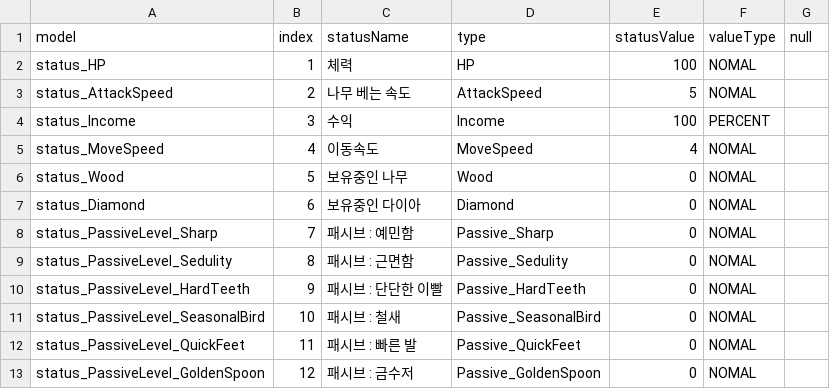
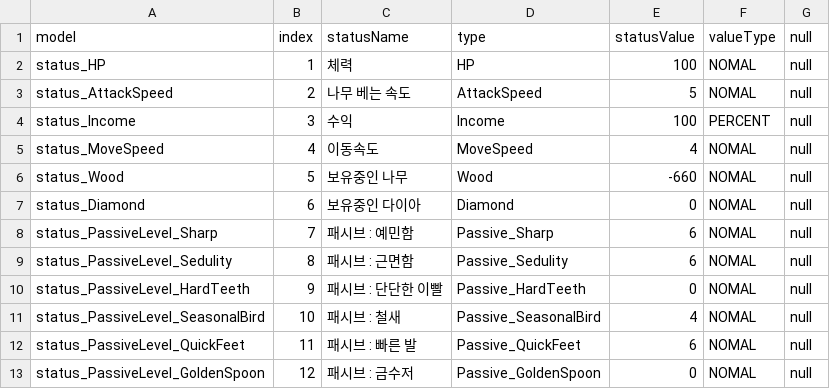
Before and after one commit to JY-LemongO/Busy-as-a-beaver, a CSV file: Assets/1_Scripts/Data/DB_Status.csv, drawn as a sheet.

```diff
--- a/Assets/1_Scripts/Data/DB_Status.csv
+++ b/Assets/1_Scripts/Data/DB_Status.csv
@@ -1,13 +1,13 @@
 model,index,statusName,type,statusValue,valueType,null
-status_HP,1,체력,HP,100,NOMAL,
-status_AttackSpeed,2,나무 베는 속도,AttackSpeed,5,NOMAL,
-status_Income,3,수익,Income,100,PERCENT,
-status_MoveSpeed,4,이동속도,MoveSpeed,4,NOMAL,
-status_Wood,5,보유중인 나무,Wood,0,NOMAL,
-status_Diamond,6,보유중인 다이아,Diamond,0,NOMAL,
-status_PassiveLevel_Sharp,7,패시브 : 예민함,Passive_Sharp,0,NOMAL,
-status_PassiveLevel_Sedulity,8,패시브 : 근면함,Passive_Sedulity,0,NOMAL,
-status_PassiveLevel_HardTeeth,9,패시브 : 단단한 이빨,Passive_HardTeeth,0,NOMAL,
-status_PassiveLevel_SeasonalBird,10,패시브 : 철새,Passive_SeasonalBird,0,NOMAL,
-status_PassiveLevel_QuickFeet,11,패시브 : 빠른 발,Passive_QuickFeet,0,NOMAL,
-status_PassiveLevel_GoldenSpoon,12,패시브 : 금수저,Passive_GoldenSpoon,0,NOMAL,
+status_HP,1,체력,HP,100,NOMAL,null
+status_AttackSpeed,2,나무 베는 속도,AttackSpeed,5,NOMAL,null
+status_Income,3,수익,Income,100,PERCENT,null
+status_MoveSpeed,4,이동속도,MoveSpeed,4,NOMAL,null
+status_Wood,5,보유중인 나무,Wood,-660,NOMAL,null
+status_Diamond,6,보유중인 다이아,Diamond,0,NOMAL,null
+status_PassiveLevel_Sharp,7,패시브 : 예민함,Passive_Sharp,6,NOMAL,null
+status_PassiveLevel_Sedulity,8,패시브 : 근면함,Passive_Sedulity,6,NOMAL,null
+status_PassiveLevel_HardTeeth,9,패시브 : 단단한 이빨,Passive_HardTeeth,0,NOMAL,null
+status_PassiveLevel_SeasonalBird,10,패시브 : 철새,Passive_SeasonalBird,4,NOMAL,null
+status_PassiveLevel_QuickFeet,11,패시브 : 빠른 발,Passive_QuickFeet,6,NOMAL,null
+status_PassiveLevel_GoldenSpoon,12,패시브 : 금수저,Passive_GoldenSpoon,0,NOMAL,null
```
Also changed, not shown: 5 other files.
